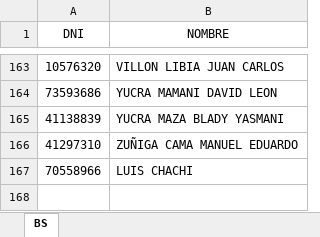
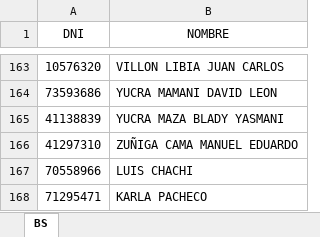
Before and after one commit to buendiaseymer-cmd/Registro_Diario, an Excel workbook: base_datos.xlsx, sheet BS, drawn as a sheet; only a part is shown, gaps mark what is left out; values as stored, in another font and other column widths than the file's, no borders; the diff names each change by its address in the sheet, - before the commit and + after, or states it on an @@ line.

Commit message:
Add files via upload

```diff
--- a/base_datos.xlsx (sheet BS)
+++ b/base_datos.xlsx (sheet BS)
+row 168: 71295471 | KARLA PACHECO
```
